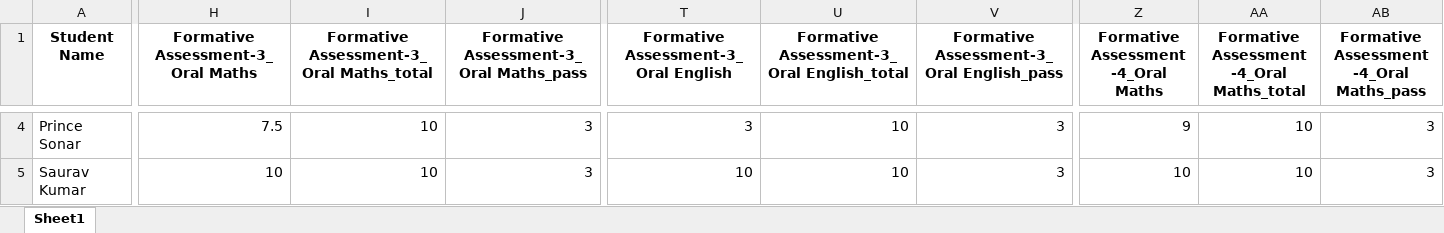
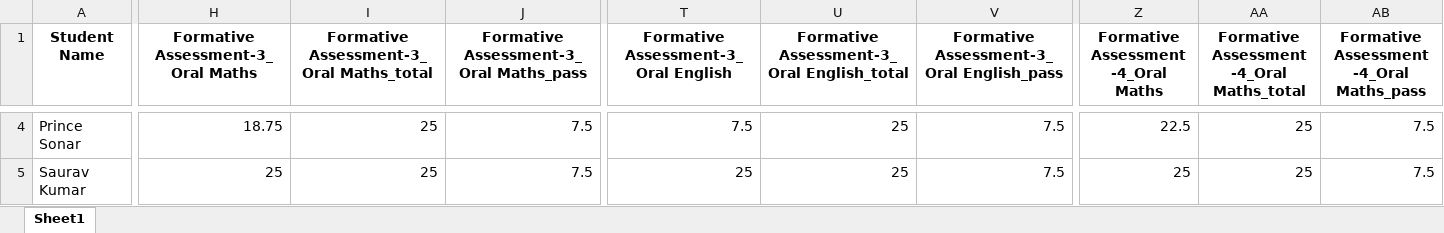
Before and after one commit to tek2991/Results, an Excel workbook: LKG/Result_Final.xlsx, sheet Sheet1, drawn as a sheet; only a part is shown, gaps mark what is left out; values as stored, in another font and other column widths than the file's, no borders; the diff covers the shown part only; the diff names each change by its address in the sheet, - before the commit and + after, or states it on an @@ line.

```diff
--- a/LKG/Result_Final.xlsx (sheet Sheet1)
+++ b/LKG/Result_Final.xlsx (sheet Sheet1)
-H4: 7.5
+H4: 18.75
-I4:I5: 10
+I4:I5: 25
-J4:J5: 3
+J4:J5: 7.5
-T4: 3
+T4: 7.5
-U4:U5: 10
+U4:U5: 25
-V4:V5: 3
+V4:V5: 7.5
-Z4: 9
+Z4: 22.5
-AA4:AA5: 10
+AA4:AA5: 25
-AB4:AB5: 3
+AB4:AB5: 7.5
-H5: 10
+H5: 25
-T5: 10
+T5: 25
-Z5: 10
+Z5: 25
```
Also changed, not shown: 479 edited cells elsewhere in this sheet, NURSERY/Result_Final.xlsx, UKG/Result_Final.xlsx, 3 other files.
